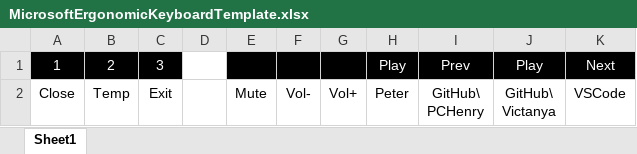
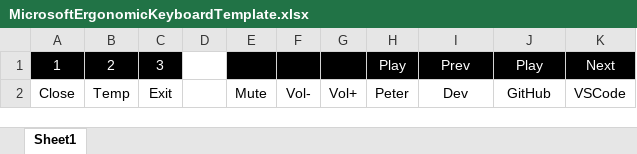
Before and after one commit to phenry9999/PCHenry, an Excel workbook: MicrosoftErgonomicKeyboardTemplate.xlsx, sheet Sheet1, drawn as a sheet; values as stored, in another font and other column widths than the file's, no borders; charts and pictures not drawn; ↵ is a line break in a cell; the diff names each change by its address in the sheet, - before the commit and + after, or states it on an @@ line.

Commit message:
Adding new chrome profile and removing one github shortcut

```diff
--- a/MicrosoftErgonomicKeyboardTemplate.xlsx (sheet Sheet1)
+++ b/MicrosoftErgonomicKeyboardTemplate.xlsx (sheet Sheet1)
-I2: GitHub\ ↵ PCHenry
+I2: Dev
-J2: GitHub\ ↵ Victanya
+J2: GitHub
```
Also changed, not shown: charts or pictures.
